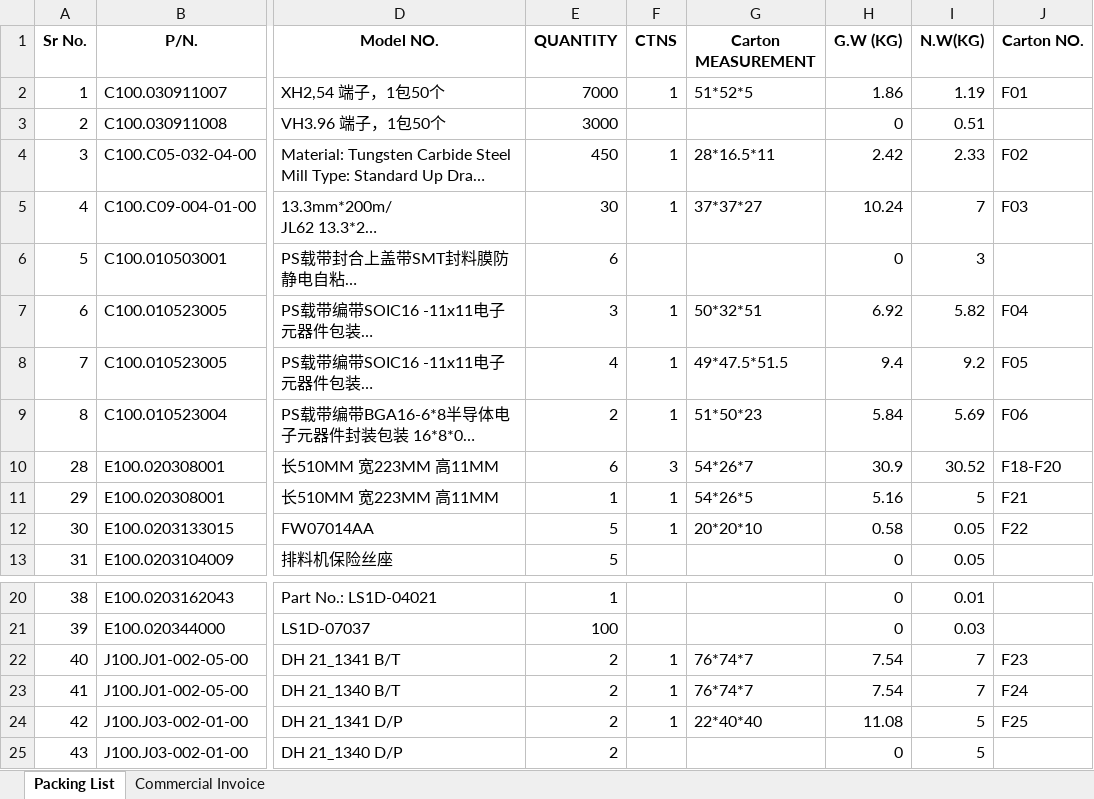
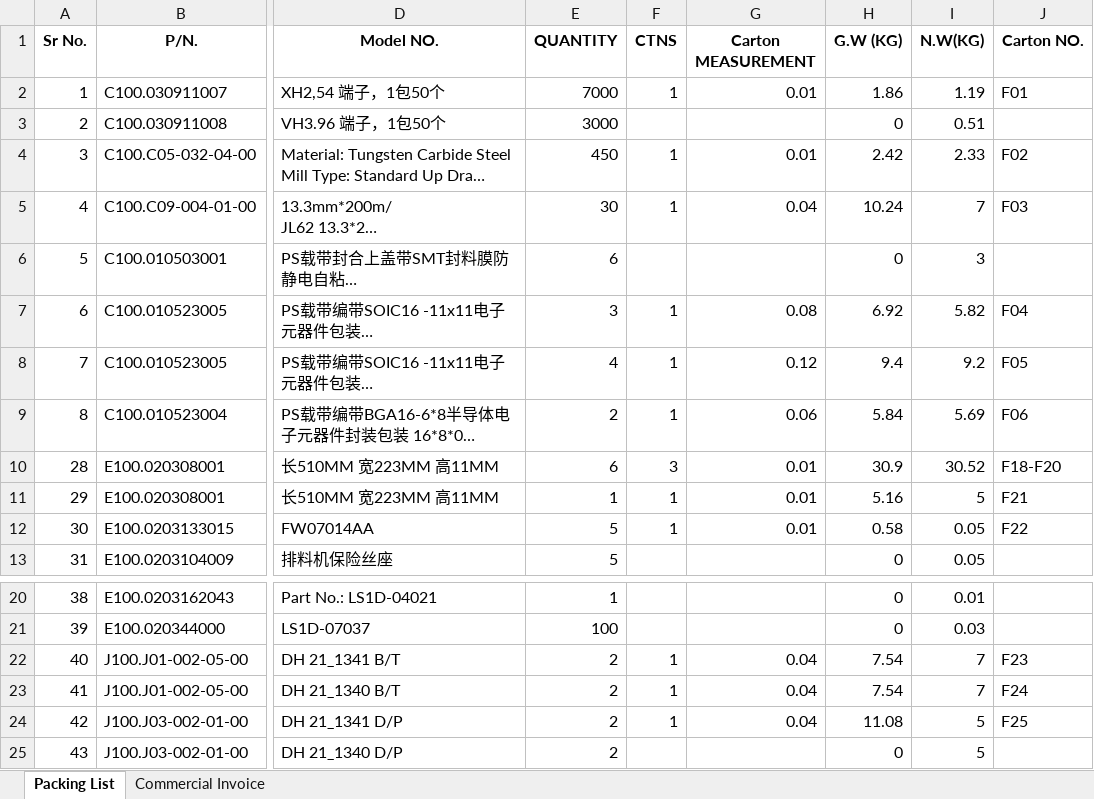
Before and after one commit to anlaganlag/export_reimport, an Excel workbook: outputs/reimport_invoice_factory_Silvassa.xlsx, sheet Packing List, drawn as a sheet; only a part is shown, gaps mark what is left out; long unchanged cells end in …; values as stored, in another font and other column widths than the file's, no borders; the diff names each change by its address in the sheet, - before the commit and + after, or states it on an @@ line.

```diff
--- a/outputs/reimport_invoice_factory_Silvassa.xlsx (sheet Packing List)
+++ b/outputs/reimport_invoice_factory_Silvassa.xlsx (sheet Packing List)
-G2 (Carton MEASUREMENT): 51*52*5
+G2 (Carton MEASUREMENT): 0.01
-G4 (Carton MEASUREMENT): 28*16.5*11
+G4 (Carton MEASUREMENT): 0.01
-G5 (Carton MEASUREMENT): 37*37*27
+G5 (Carton MEASUREMENT): 0.04
-G7 (Carton MEASUREMENT): 50*32*51
+G7 (Carton MEASUREMENT): 0.08
-G8 (Carton MEASUREMENT): 49*47.5*51.5
+G8 (Carton MEASUREMENT): 0.12
-G9 (Carton MEASUREMENT): 51*50*23
+G9 (Carton MEASUREMENT): 0.06
-G10 (Carton MEASUREMENT): 54*26*7
+G10 (Carton MEASUREMENT): 0.01
-G11 (Carton MEASUREMENT): 54*26*5
+G11 (Carton MEASUREMENT): 0.01
-G12 (Carton MEASUREMENT): 20*20*10
+G12 (Carton MEASUREMENT): 0.01
-G22:G23 (Carton MEASUREMENT): 76*74*7
+G22:G23 (Carton MEASUREMENT): 0.04
-G24 (Carton MEASUREMENT): 22*40*40
+G24 (Carton MEASUREMENT): 0.04
```
Also changed, not shown: outputs/cif_original_invoice.xlsx, outputs/export_invoice.xlsx, 4 other files.
